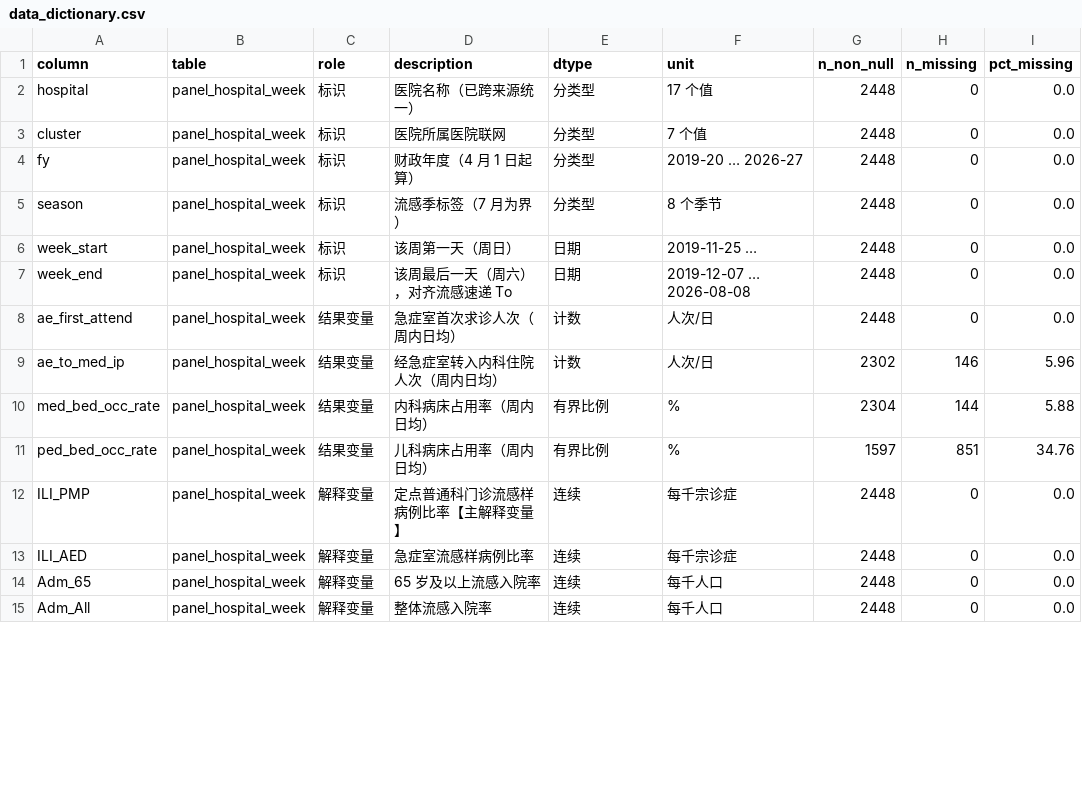
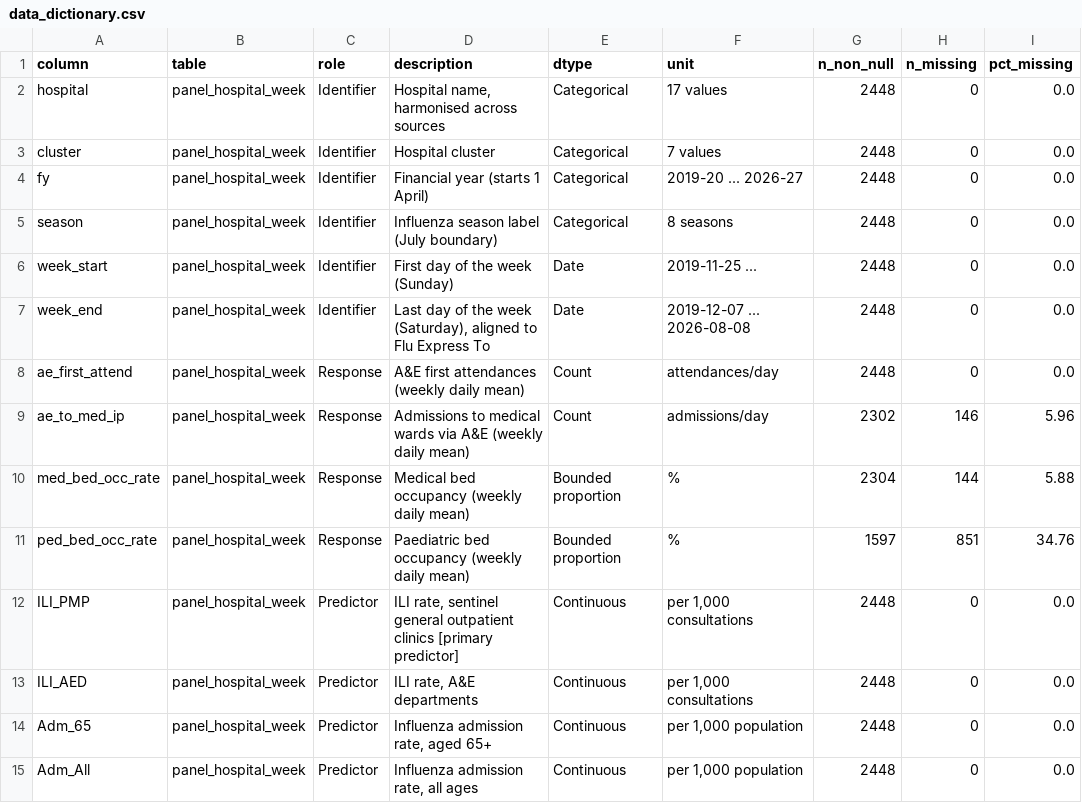
Before and after one commit to Jormungarr/Data_Mining_Project, a CSV file: data/processed/data_dictionary.csv, drawn as a sheet; only a part is shown; the diff covers the shown part only.

Commit message:
Translate the project to English; keep a Chinese copy of the Data Guide
The project is meant to be read in English, so everything user-facing is now
English: README.md, DATA_GUIDE.md, data/raw/SOURCES.md, LICENSE attribution,
and the pipeline (docstrings, comments, log output, error messages, and the
variable dictionary written to data_dictionary.csv).

DATA_GUIDE.zh.md keeps the Chinese version of the data guide, and both files
cross-reference each other.

Also fixed while translating:
  - 01_build.py docstring said the main table has 31 columns; it has 34
  - validator output and validation_report.txt are now English
  - LICENSE data attribution table translated

Verification:
  - markdown fences balanced, table columns consistent, internal anchors resolve
  - pipeline rebuilt: all four check categories pass
  - five of six output files byte-identical to before (only data_dictionary.csv
    changed, as its description text is now English)

```diff
--- a/data/processed/data_dictionary.csv
+++ b/data/processed/data_dictionary.csv
@@ -1,15 +1,15 @@
 column,table,role,description,dtype,unit,n_non_null,n_missing,pct_missing
-hospital,panel_hospital_week,标识,医院名称（已跨来源统一）,分类型,17 个值,2448,0,0.0
-cluster,panel_hospital_week,标识,医院所属医院联网,分类型,7 个值,2448,0,0.0
-fy,panel_hospital_week,标识,财政年度（4 月 1 日起算）,分类型,2019-20 … 2026-27,2448,0,0.0
-season,panel_hospital_week,标识,流感季标签（7 月为界）,分类型,8 个季节,2448,0,0.0
-week_start,panel_hospital_week,标识,该周第一天（周日）,日期,2019-11-25 …,2448,0,0.0
-week_end,panel_hospital_week,标识,该周最后一天（周六），对齐流感速递 To,日期,2019-12-07 … 2026-08-08,2448,0,0.0
-ae_first_attend,panel_hospital_week,结果变量,急症室首次求诊人次（周内日均）,计数,人次/日,2448,0,0.0
-ae_to_med_ip,panel_hospital_week,结果变量,经急症室转入内科住院人次（周内日均）,计数,人次/日,2302,146,5.96
-med_bed_occ_rate,panel_hospital_week,结果变量,内科病床占用率（周内日均）,有界比例,%,2304,144,5.88
-ped_bed_occ_rate,panel_hospital_week,结果变量,儿科病床占用率（周内日均）,有界比例,%,1597,851,34.76
-ILI_PMP,panel_hospital_week,解释变量,定点普通科门诊流感样病例比率【主解释变量】,连续,每千宗诊症,2448,0,0.0
-ILI_AED,panel_hospital_week,解释变量,急症室流感样病例比率,连续,每千宗诊症,2448,0,0.0
-Adm_65,panel_hospital_week,解释变量,65 岁及以上流感入院率,连续,每千人口,2448,0,0.0
-Adm_All,panel_hospital_week,解释变量,整体流感入院率,连续,每千人口,2448,0,0.0
+hospital,panel_hospital_week,Identifier,"Hospital name, harmonised across sources",Categorical,17 values,2448,0,0.0
+cluster,panel_hospital_week,Identifier,Hospital cluster,Categorical,7 values,2448,0,0.0
+fy,panel_hospital_week,Identifier,Financial year (starts 1 April),Categorical,2019-20 ... 2026-27,2448,0,0.0
+season,panel_hospital_week,Identifier,Influenza season label (July boundary),Categorical,8 seasons,2448,0,0.0
+week_start,panel_hospital_week,Identifier,First day of the week (Sunday),Date,2019-11-25 ...,2448,0,0.0
+week_end,panel_hospital_week,Identifier,"Last day of the week (Saturday), aligned to Flu Express To",Date,2019-12-07 ... 2026-08-08,2448,0,0.0
+ae_first_attend,panel_hospital_week,Response,A&E first attendances (weekly daily mean),Count,attendances/day,2448,0,0.0
+ae_to_med_ip,panel_hospital_week,Response,Admissions to medical wards via A&E (weekly daily mean),Count,admissions/day,2302,146,5.96
+med_bed_occ_rate,panel_hospital_week,Response,Medical bed occupancy (weekly daily mean),Bounded proportion,%,2304,144,5.88
+ped_bed_occ_rate,panel_hospital_week,Response,Paediatric bed occupancy (weekly daily mean),Bounded proportion,%,1597,851,34.76
+ILI_PMP,panel_hospital_week,Predictor,"ILI rate, sentinel general outpatient clinics [primary predictor]",Continuous,"per 1,000 consultations",2448,0,0.0
+ILI_AED,panel_hospital_week,Predictor,"ILI rate, A&E departments",Continuous,"per 1,000 consultations",2448,0,0.0
+Adm_65,panel_hospital_week,Predictor,"Influenza admission rate, aged 65+",Continuous,"per 1,000 population",2448,0,0.0
+Adm_All,panel_hospital_week,Predictor,"Influenza admission rate, all ages",Continuous,"per 1,000 population",2448,0,0.0
```
Also changed, not shown: 78 edited cells elsewhere in this file, 9 other files.
